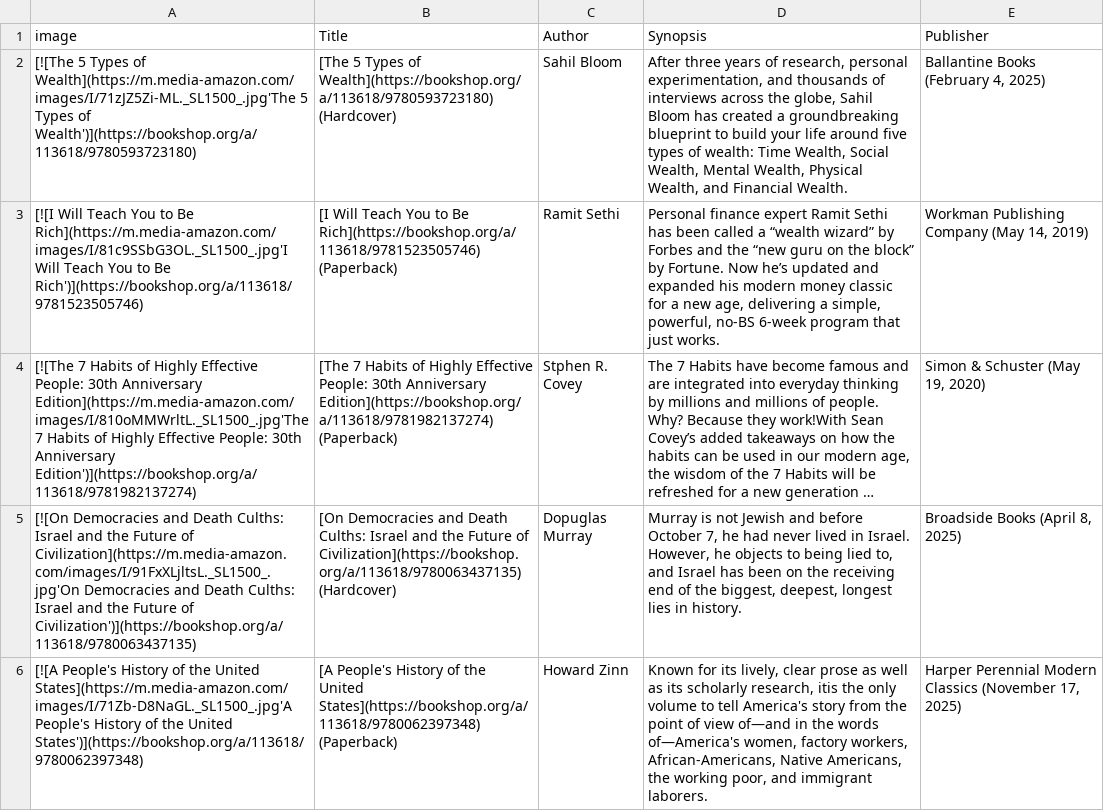
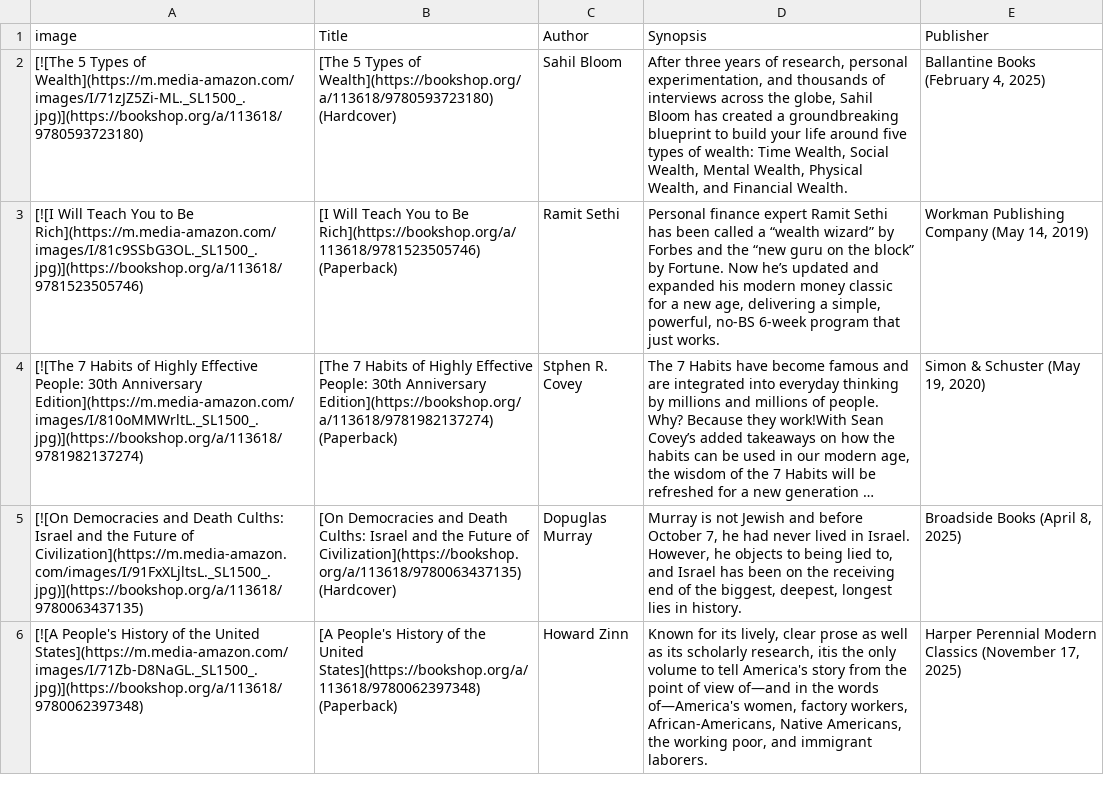
Before and after one commit to Baltimore-Sun/book-lists, a CSV file: lrc.csv, drawn as a sheet; only a part is shown; long unchanged cells end in …; the diff covers the shown part only; the diff names each change by its address in the sheet, - before the commit and + after, or states it on an @@ line.

```diff
--- a/lrc.csv
+++ b/lrc.csv
-A2 (image): …Types of Wealth](https://m.media-amazon.com/images/I/71zJZ5Zi-ML._SL1500_.jpg'The 5 Types of Wealth')](https://bookshop.org/a/113618/9780593723180)
+A2 (image): …Types of Wealth](https://m.media-amazon.com/images/I/71zJZ5Zi-ML._SL1500_.jpg)](https://bookshop.org/a/113618/9780593723180)
-A3 (image): …to Be Rich](https://m.media-amazon.com/images/I/81c9SSbG3OL._SL1500_.jpg'I Will Teach You to Be Rich')](https://bookshop.org/a/113618/9781523505746)
+A3 (image): …to Be Rich](https://m.media-amazon.com/images/I/81c9SSbG3OL._SL1500_.jpg)](https://bookshop.org/a/113618/9781523505746)
-A4 (image): …30th Anniversary Edition](https://m.media-amazon.com/images/I/810oMMWrltL._SL1500_.jpg'The 7 Habits of Highly Effective People: 30th Anniversary Edition')](https://bookshop.org/a/113618/9781982137274)
+A4 (image): …30th Anniversary Edition](https://m.media-amazon.com/images/I/810oMMWrltL._SL1500_.jpg)](https://bookshop.org/a/113618/9781982137274)
-A5 (image): …Future of Civilization](https://m.media-amazon.com/images/I/91FxXLjltsL._SL1500_.jpg'On Democracies and Death Culths: Israel and the Future of Civilization')](https://bookshop.org/a/113618/9780063437135)
+A5 (image): …Future of Civilization](https://m.media-amazon.com/images/I/91FxXLjltsL._SL1500_.jpg)](https://bookshop.org/a/113618/9780063437135)
-A6 (image): …the United States](https://m.media-amazon.com/images/I/71Zb-D8NaGL._SL1500_.jpg'A People's History of the United States')](https://bookshop.org/a/113618/9780062397348)
+A6 (image): …the United States](https://m.media-amazon.com/images/I/71Zb-D8NaGL._SL1500_.jpg)](https://bookshop.org/a/113618/9780062397348)
```
Also changed, not shown: 5 edited cells elsewhere in this file, biography.csv, children.csv, 6 other files.
